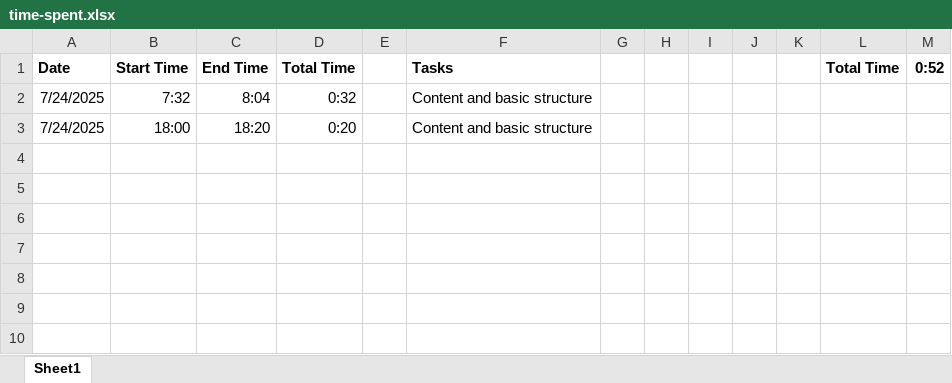
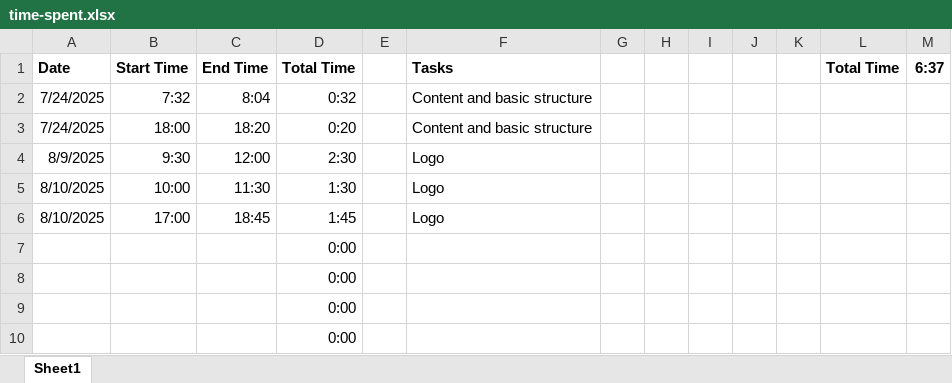
Before and after one commit to smccsw/smwebadmin, an Excel workbook: time-spent.xlsx, sheet Sheet1, drawn as a sheet; values as stored, in another font and other column widths than the file's, no borders; the diff names each change by its address in the sheet, - before the commit and + after, or states it on an @@ line.

```diff
--- a/time-spent.xlsx (sheet Sheet1)
+++ b/time-spent.xlsx (sheet Sheet1)
-M1: 0:52
+M1: 6:37
+row 4: 8/9/2025 | 9:30 | 12:00 | 2:30 |  | Logo
+row 5: 8/10/2025 | 10:00 | 11:30 | 1:30 |  | Logo
+row 6: 8/10/2025 | 17:00 | 18:45 | 1:45 |  | Logo
+row 7:  |  |  | 0:00
+row 8:  |  |  | 0:00
+row 9:  |  |  | 0:00
+row 10:  |  |  | 0:00
```
Also changed, not shown: 22 other files.
